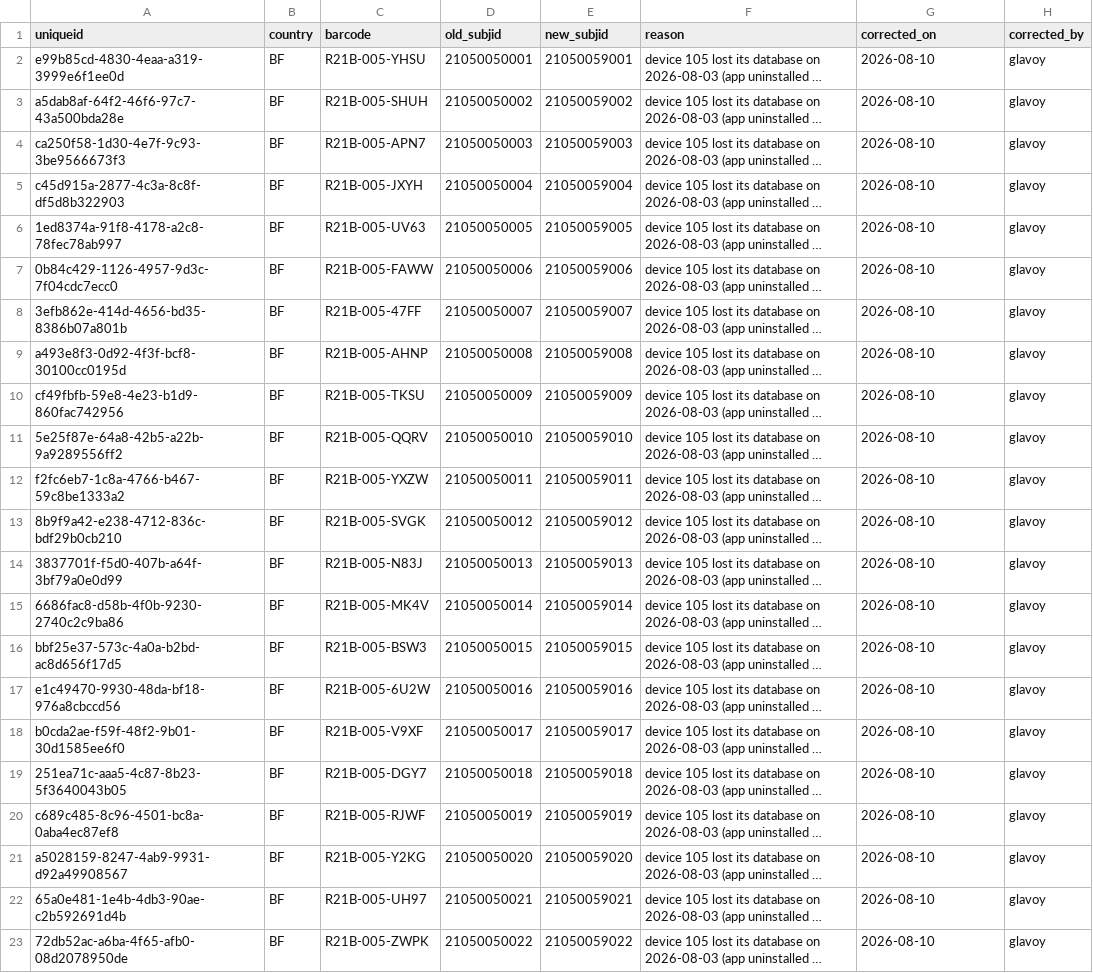
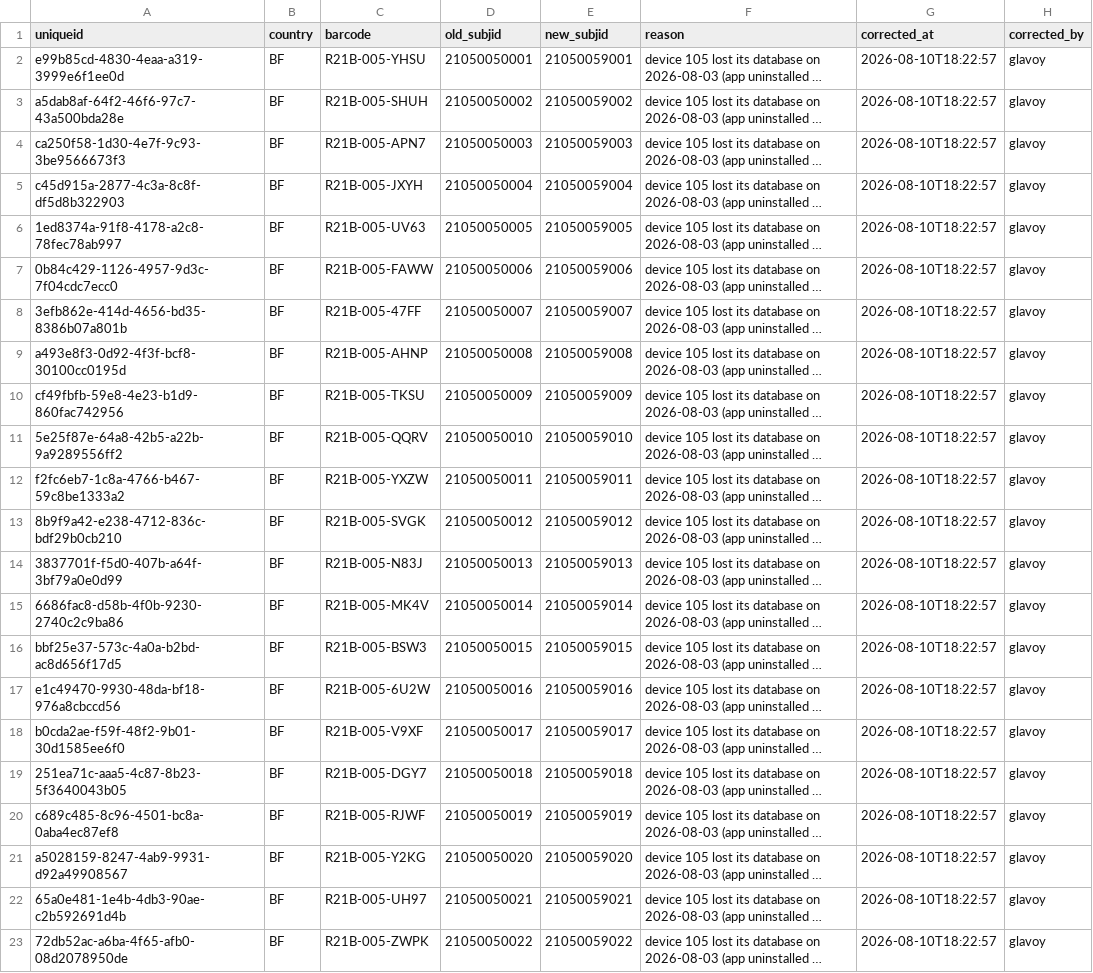
Before and after one commit to Infectious-Diseases-Research-Collab/avert_data, a CSV file: corrections/subjid_corrections.csv, drawn as a sheet; long unchanged cells end in …; the diff names each change by its address in the sheet, - before the commit and + after, or states it on an @@ line.

```diff
--- a/corrections/subjid_corrections.csv
+++ b/corrections/subjid_corrections.csv
-G1: corrected_on
+G1: corrected_at
-G2:G23 (corrected_at): 2026-08-10
+G2:G23 (corrected_at): 2026-08-10T18:22:57
```
Also changed, not shown: 4 other files.
